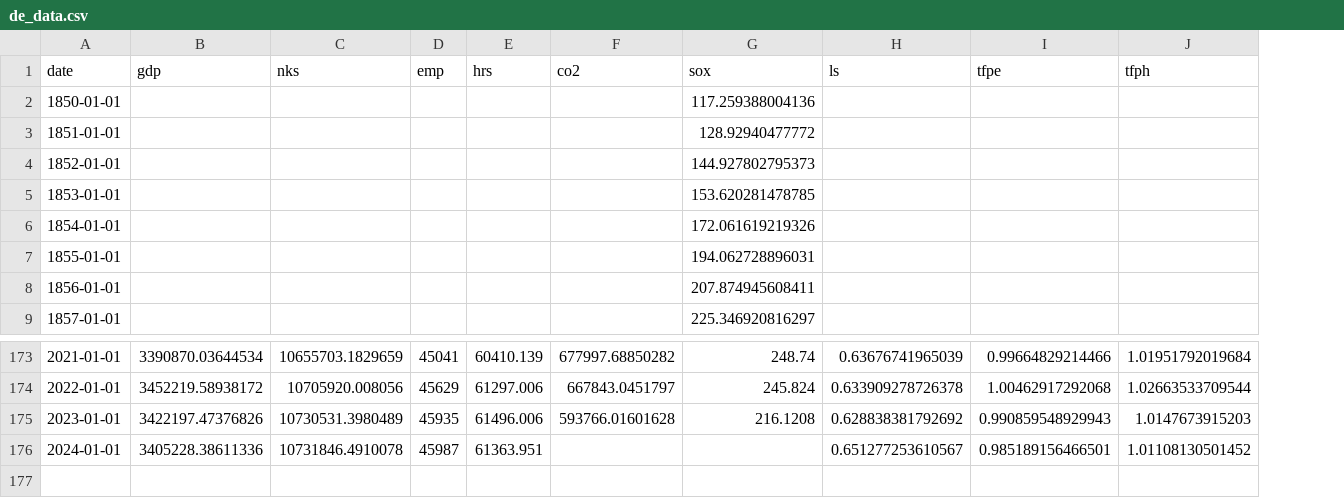
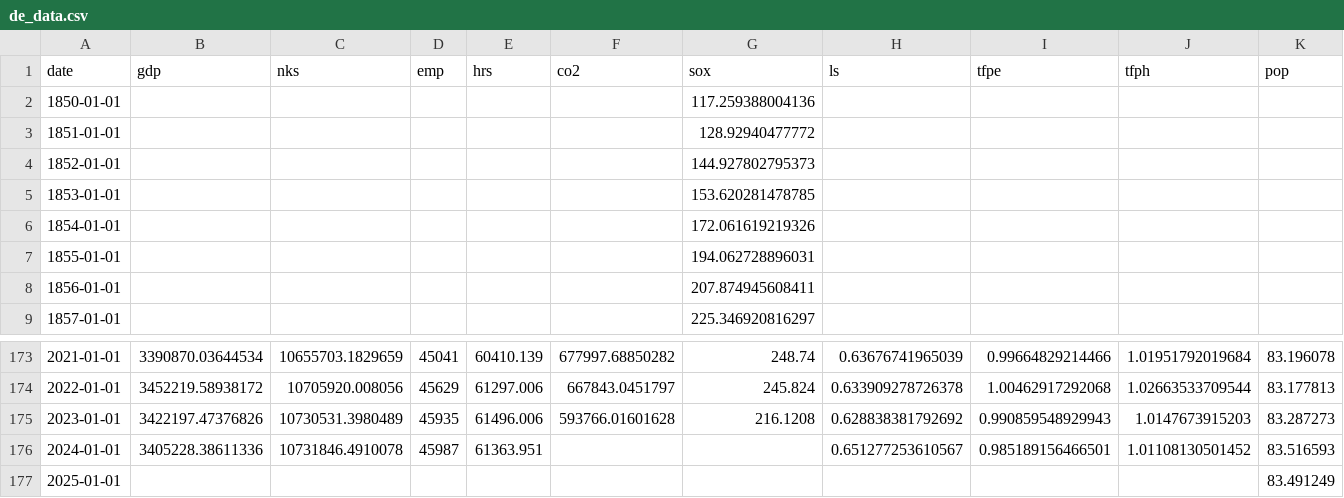
Before and after one commit to sebvellu/goodsbads, a CSV file: csv/de_data.csv, drawn as a sheet; only a part is shown, gaps mark what is left out; the diff names each change by its address in the sheet, - before the commit and + after, or states it on an @@ line.

```diff
--- a/csv/de_data.csv
+++ b/csv/de_data.csv
+column K (pop), rows 173-176: 83.196078 | 83.177813 | 83.287273 | 83.516593
+row 177: 2025-01-01 |  |  |  |  |  |  |  |  |  | 83.491249
```
Also changed, not shown: csv/be_data.csv, csv/ca_data.csv, 24 other files.
